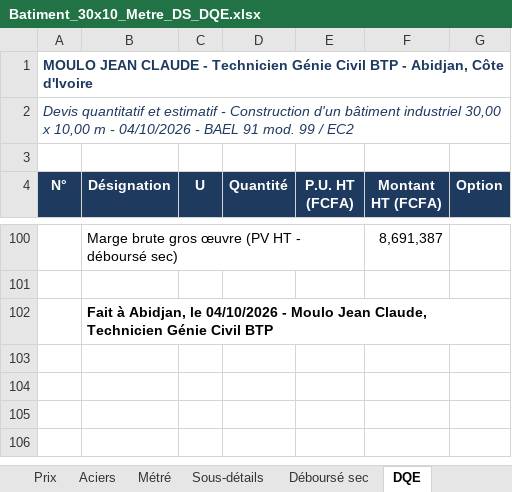
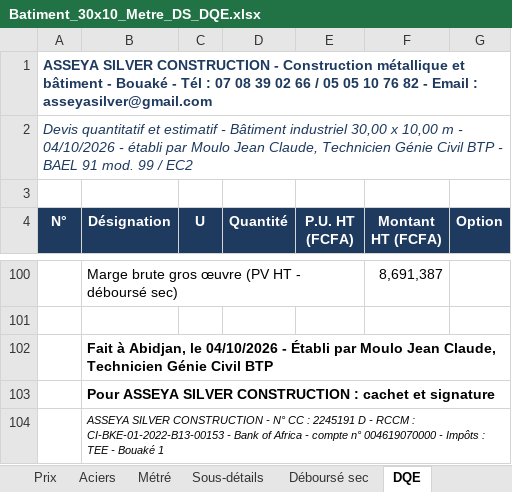
Before and after one commit to jeanclaude922014-coder/btp-devis-pro, an Excel workbook: docs/projets/batiment-industriel-30x10/Batiment_30x10_Metre_DS_DQE.xlsx, sheet DQE, drawn as a sheet; only a part is shown, gaps mark what is left out; values as stored, in another font and other column widths than the file's, no borders; charts and pictures not drawn; the diff names each change by its address in the sheet, - before the commit and + after, or states it on an @@ line.

```diff
--- a/docs/projets/batiment-industriel-30x10/Batiment_30x10_Metre_DS_DQE.xlsx (sheet DQE)
+++ b/docs/projets/batiment-industriel-30x10/Batiment_30x10_Metre_DS_DQE.xlsx (sheet DQE)
-A1 (N°): MOULO JEAN CLAUDE - Technicien Génie Civil BTP - Abidjan, Côte d'Ivoire
+A1 (N°): ASSEYA SILVER CONSTRUCTION - Construction métallique et bâtiment - Bouaké - Tél : 07 08 39 02 66 / 05 05 10 76 82 - Email : asseyasilver@gmail.com
-A2 (N°): …estimatif - Construction d'un bâtiment industriel 30,00 x 10,00 m - 04/10/2026 - BAEL…
+A2 (N°): …estimatif - Bâtiment industriel 30,00 x 10,00 m - 04/10/2026 - établi par Moulo Jean Claude, Technicien Génie Civil BTP - BAEL…
-B102 (Désignation): …04/10/2026 - Moulo Jean…
+B102 (Désignation): …04/10/2026 - Établi par Moulo Jean…
+row 103:  | Pour ASSEYA SILVER CONSTRUCTION : cachet et signature
+row 104:  | ASSEYA SILVER CONSTRUCTION - N° CC : 2245191 D - RCCM : CI-BKE-01-2022-B13-00153 - Bank of Africa - compte n° 004619070000 - Impôts : TEE - Bouaké 1
```
Also changed, not shown: sheet Lisez-moi, sheet Aciers, sheet Prix, sheet Métré, sheet Paramètres, sheet Matériaux et MO, 2 more sheets, charts or pictures, 13 other files.
